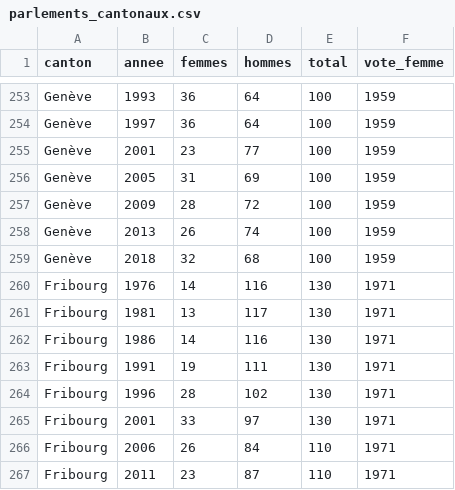
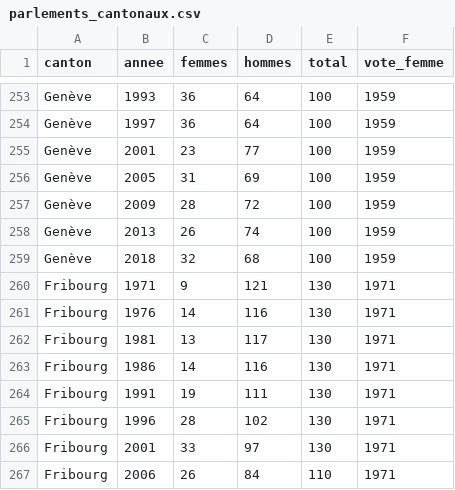
Before and after one commit to romgotz/Women_CH_politics_VD, a CSV file: parlements_cantonaux.csv, drawn as a sheet; only a part is shown, gaps mark what is left out; the shorter side is filled out with more unchanged rows.

Commit message:
Updating Fribourg data

```diff
--- a/parlements_cantonaux.csv
+++ b/parlements_cantonaux.csv
@@ -259,2 +259,3 @@ Genève,2013,26,74,100,1959
 Genève,2018,32,68,100,1959
+Fribourg,1971,9,121,130,1971
 Fribourg,1976,14,116,130,1971
```
